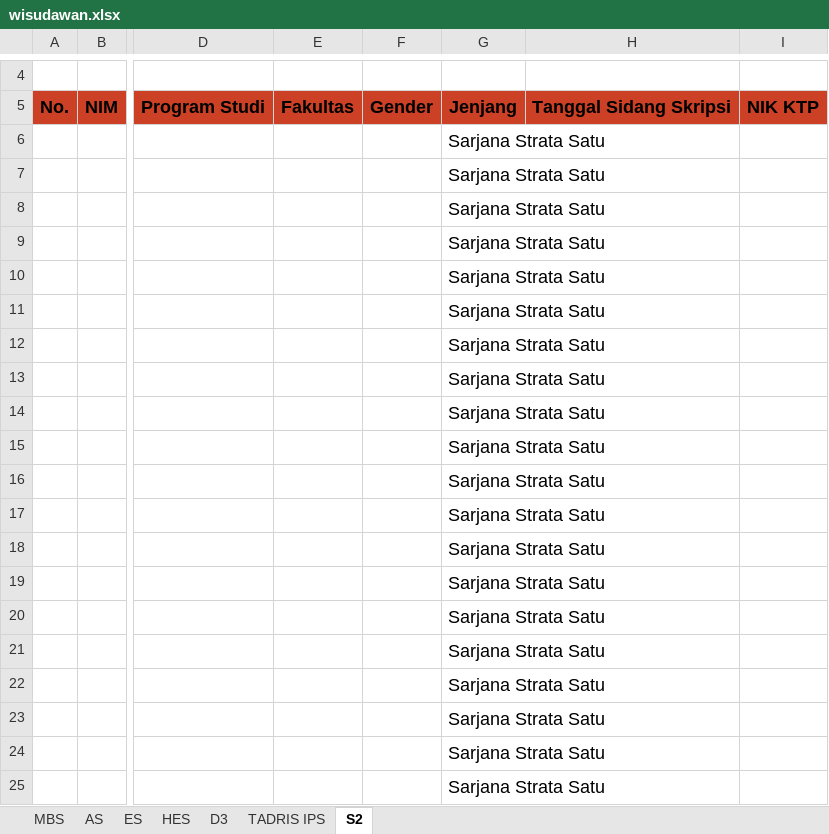
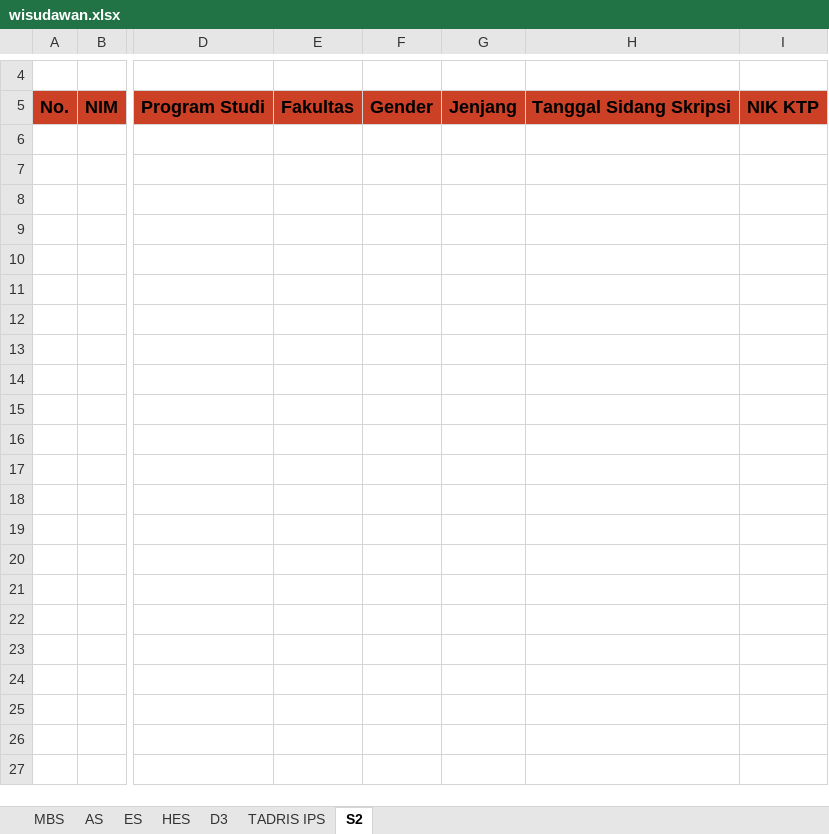
Before and after one commit to idtazkia/aplikasi-akademik, an Excel workbook: src/main/resources/sample/wisudawan.xlsx, sheet S2, drawn as a sheet; only a part is shown, gaps mark what is left out; values as stored, in another font and other column widths than the file's, no borders; rows hold the shown columns only; the diff covers the shown part only; the diff names each change by its address in the sheet, - before the commit and + after, or states it on an @@ line.

```diff
--- a/src/main/resources/sample/wisudawan.xlsx (sheet S2)
+++ b/src/main/resources/sample/wisudawan.xlsx (sheet S2)
-row 6:  |  |  |  |  | Sarjana Strata Satu
-row 7:  |  |  |  |  | Sarjana Strata Satu
-row 8:  |  |  |  |  | Sarjana Strata Satu
-row 9:  |  |  |  |  | Sarjana Strata Satu
-row 10:  |  |  |  |  | Sarjana Strata Satu
-row 11:  |  |  |  |  | Sarjana Strata Satu
-row 12:  |  |  |  |  | Sarjana Strata Satu
-row 13:  |  |  |  |  | Sarjana Strata Satu
-row 14:  |  |  |  |  | Sarjana Strata Satu
-row 15:  |  |  |  |  | Sarjana Strata Satu
-row 16:  |  |  |  |  | Sarjana Strata Satu
-row 17:  |  |  |  |  | Sarjana Strata Satu
-row 18:  |  |  |  |  | Sarjana Strata Satu
-row 19:  |  |  |  |  | Sarjana Strata Satu
-row 20:  |  |  |  |  | Sarjana Strata Satu
-row 21:  |  |  |  |  | Sarjana Strata Satu
-row 22:  |  |  |  |  | Sarjana Strata Satu
-row 23:  |  |  |  |  | Sarjana Strata Satu
-row 24:  |  |  |  |  | Sarjana Strata Satu
-row 25:  |  |  |  |  | Sarjana Strata Satu
```
Also changed, not shown: 180 removed rows elsewhere in this sheet, sheet AS, sheet ES, sheet HES, sheet D3, sheet TADRIS IPS, sheet MBS, 2 other files.
